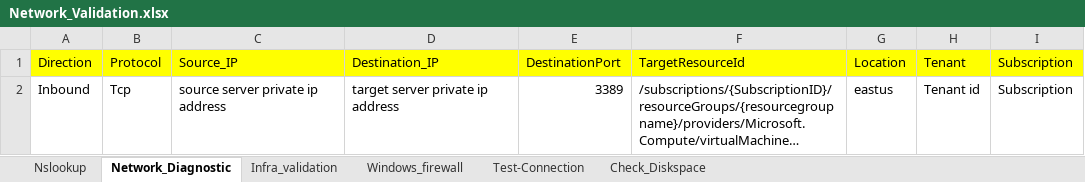
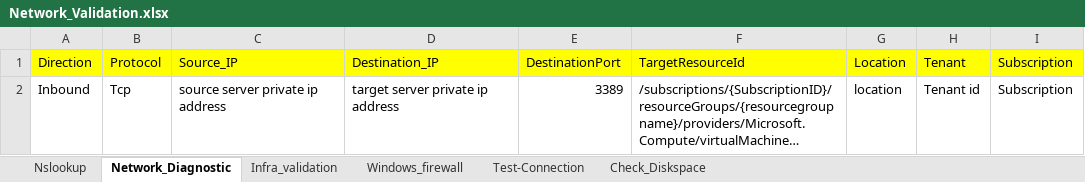
Before and after one commit to cloudacademypilot/sql-migration-prerequisites-lab, an Excel workbook: environments/env1/Network_Validation.xlsx, sheet Network_Diagnostic, drawn as a sheet; long unchanged cells end in …; values as stored, in another font and other column widths than the file's, no borders; the diff names each change by its address in the sheet, - before the commit and + after, or states it on an @@ line.

Commit message:
Add files via upload

```diff
--- a/environments/env1/Network_Validation.xlsx (sheet Network_Diagnostic)
+++ b/environments/env1/Network_Validation.xlsx (sheet Network_Diagnostic)
-G2: eastus
+G2: location
```
